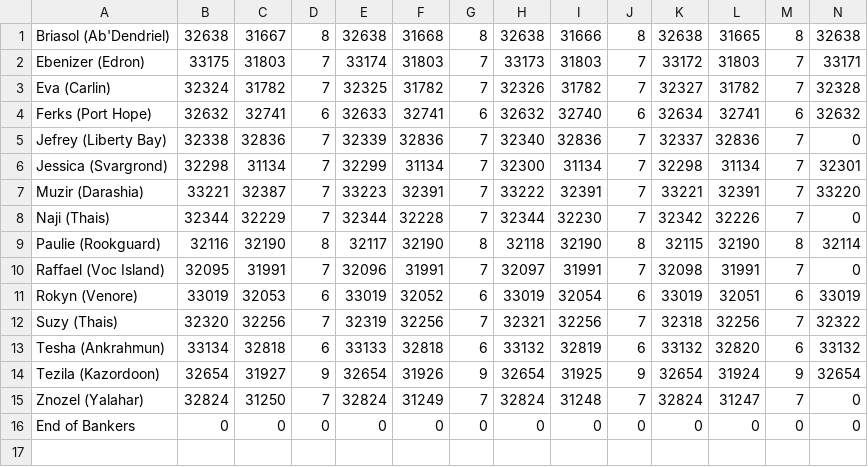
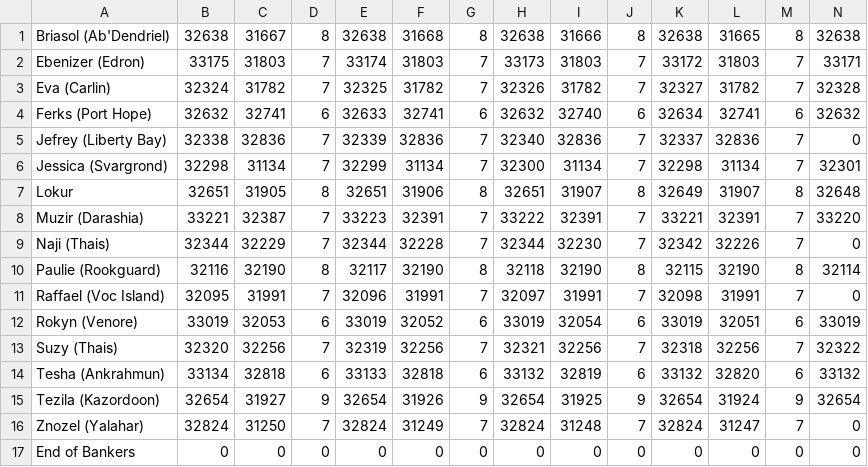
Before and after one commit to Wisling/tibiaauto, a CSV file: mods/tibiaauto-bankers.csv, drawn as a sheet; only a part is shown; rows hold the shown columns only; the diff names each change by its address in the sheet, - before the commit and + after, or states it on an @@ line.

```diff
--- a/mods/tibiaauto-bankers.csv
+++ b/mods/tibiaauto-bankers.csv
+row 7: Lokur | 32651 | 31905 | 8 | 32651 | 31906 | 8 | 32651 | 31907 | 8 | 32649 | 31907 | 8 | 32648
```
Also changed, not shown: mods/tibiaauto-creatureWeakness.csv, 54 other files.
